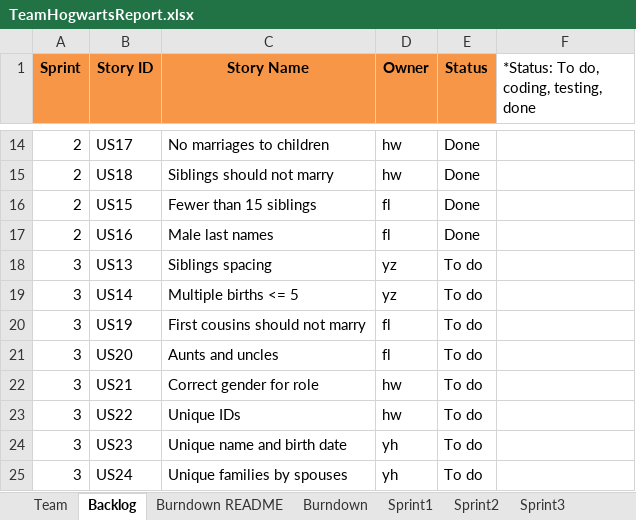
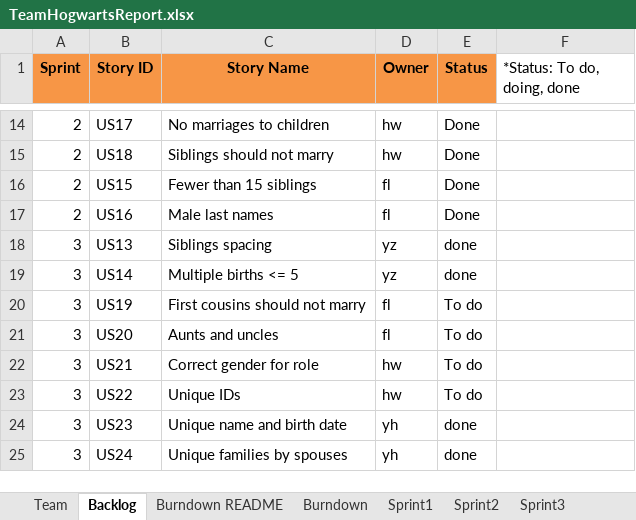
Before and after one commit to JoeyIsZY/ssw555tmHogwarts2020Spring, an Excel workbook: docs/TeamHogwartsReport.xlsx, sheet Backlog, drawn as a sheet; only a part is shown, gaps mark what is left out; values as stored, in another font and other column widths than the file's, no borders; the diff names each change by its address in the sheet, - before the commit and + after, or states it on an @@ line.

```diff
--- a/docs/TeamHogwartsReport.xlsx (sheet Backlog)
+++ b/docs/TeamHogwartsReport.xlsx (sheet Backlog)
-F1: *Status: To do, coding, testing, done
+F1: *Status: To do, doing, done
-E18:E19 (Status): To do
+E18:E19 (Status): done
-E24:E25 (Status): To do
+E24:E25 (Status): done
```
Also changed, not shown: sheet Sprint3, charts or pictures, 3 other files.
